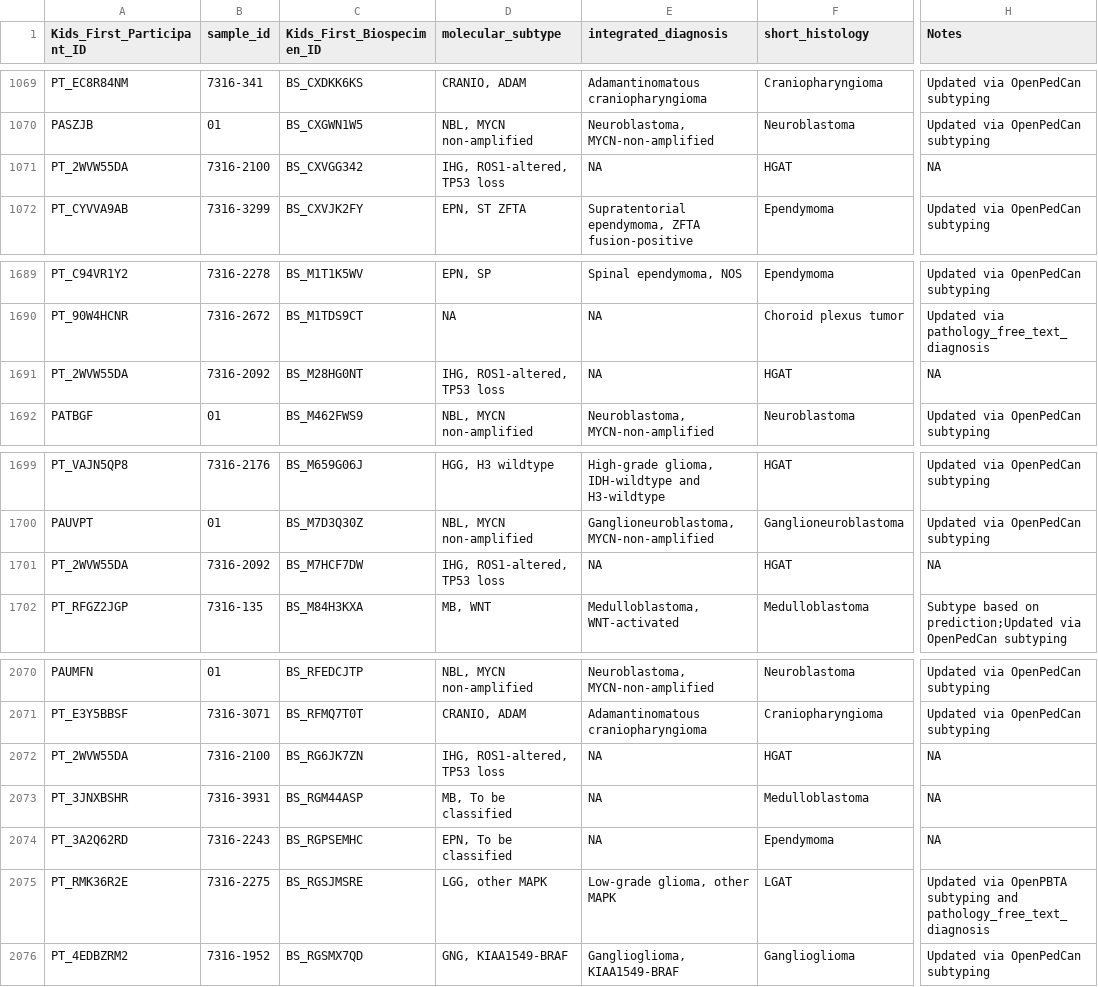
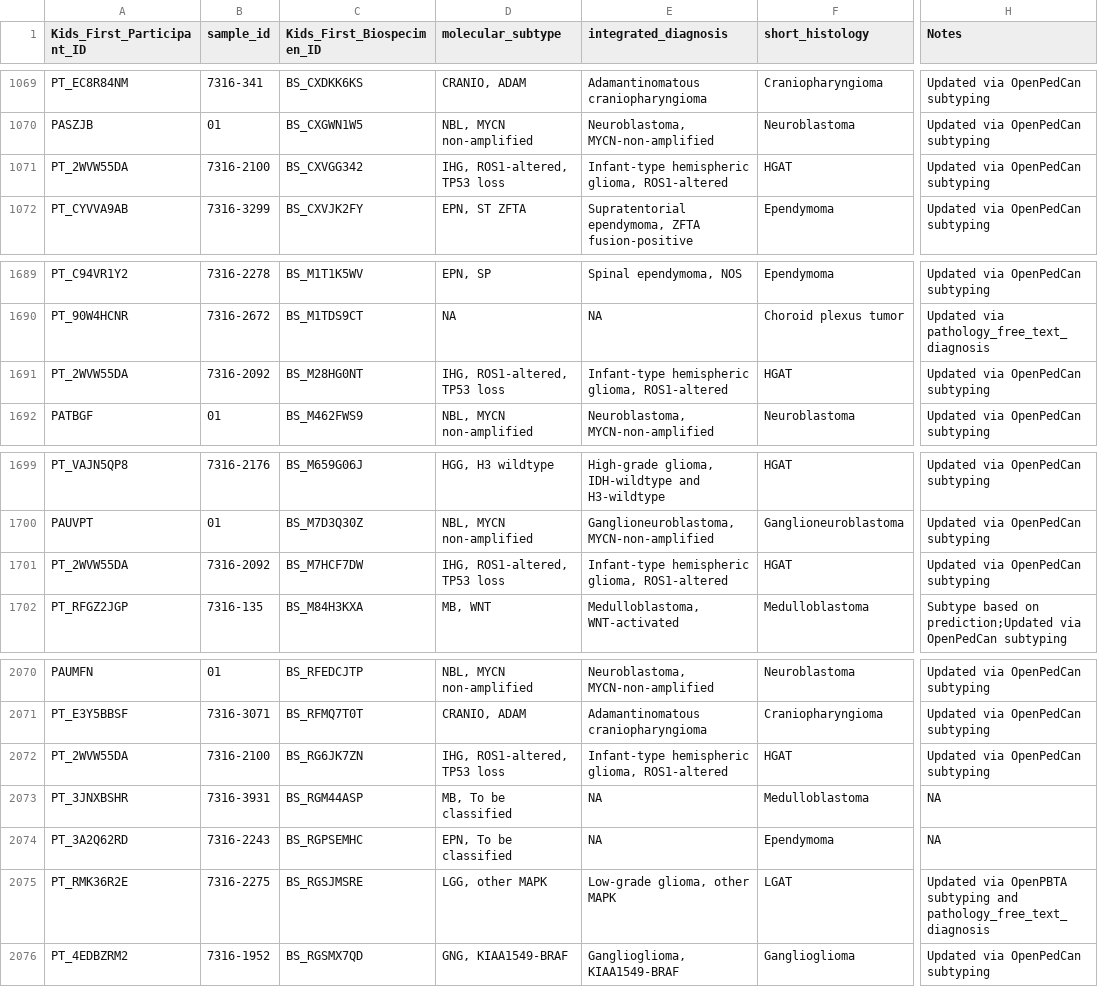
Before and after one commit to sangeetashukla/OpenPedCan-analysis, a TSV file: analyses/molecular-subtyping-pathology/results/compiled_molecular_subtypes_and_report_info.tsv, drawn as a sheet; only a part is shown, gaps mark what is left out; the diff names each change by its address in the sheet, - before the commit and + after, or states it on an @@ line.

```diff
--- a/analyses/molecular-subtyping-pathology/results/compiled_molecular_subtypes_and_report_info.tsv
+++ b/analyses/molecular-subtyping-pathology/results/compiled_molecular_subtypes_and_report_info.tsv
-E1071 (integrated_diagnosis): NA
+E1071 (integrated_diagnosis): Infant-type hemispheric glioma, ROS1-altered
-H1071 (Notes): NA
+H1071 (Notes): Updated via OpenPedCan subtyping
-E1691 (integrated_diagnosis): NA
+E1691 (integrated_diagnosis): Infant-type hemispheric glioma, ROS1-altered
-H1691 (Notes): NA
+H1691 (Notes): Updated via OpenPedCan subtyping
-E1701 (integrated_diagnosis): NA
+E1701 (integrated_diagnosis): Infant-type hemispheric glioma, ROS1-altered
-H1701 (Notes): NA
+H1701 (Notes): Updated via OpenPedCan subtyping
-E2072 (integrated_diagnosis): NA
+E2072 (integrated_diagnosis): Infant-type hemispheric glioma, ROS1-altered
-H2072 (Notes): NA
+H2072 (Notes): Updated via OpenPedCan subtyping
```
Also changed, not shown: analyses/molecular-subtyping-pathology/results/compiled_molecular_subtypes.tsv, analyses/molecular-subtyping-pathology/results/compiled_molecular_subtypes_with_clinical_feedback_and_report_info.tsv, 4 other files.
